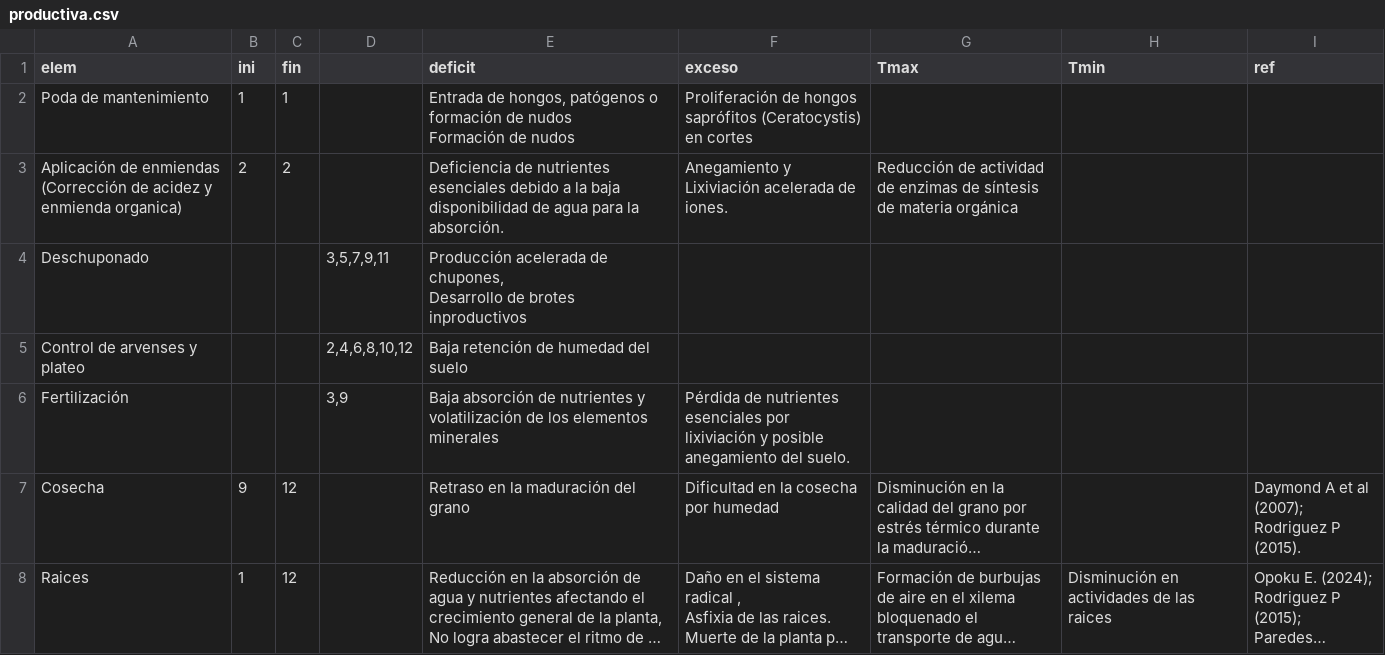
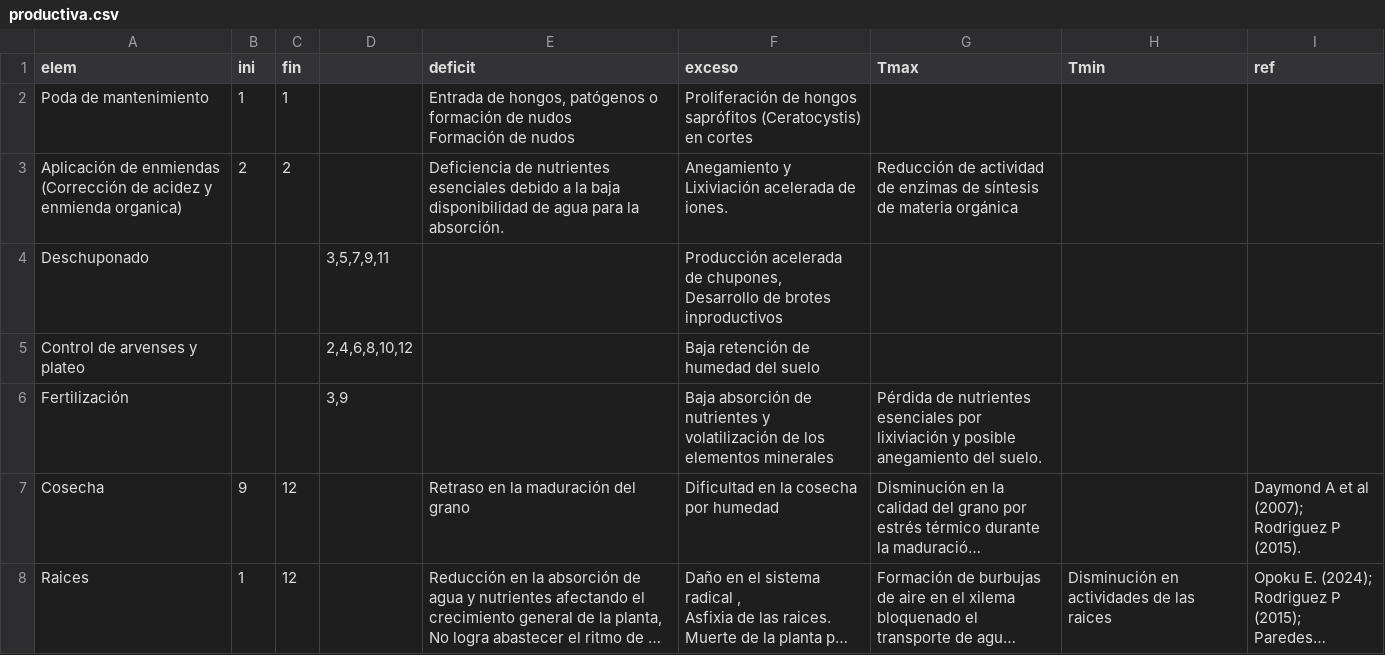
Before and after one commit to vvalencia1306-code/applet-FTA, a CSV file: productiva.csv, drawn as a sheet; only a part is shown; long unchanged cells end in …; ↵ is a line break in a cell; the diff names each change by its address in the sheet, - before the commit and + after, or states it on an @@ line.

Commit message:
Update productiva.csv

```diff
--- a/productiva.csv
+++ b/productiva.csv
-E4 (deficit): Producción acelerada de chupones, ↵ Desarrollo de brotes inproductivos
+E4 (deficit): (empty)
-F4 (exceso): (empty)
+F4 (exceso): Producción acelerada de chupones, ↵ Desarrollo de brotes inproductivos
-E5 (deficit): Baja retención de humedad del suelo
+E5 (deficit): (empty)
-F5 (exceso): (empty)
+F5 (exceso): Baja retención de humedad del suelo
-E6 (deficit): Baja absorción de nutrientes y volatilización de los elementos minerales
+E6 (deficit): (empty)
-F6 (exceso): Pérdida de nutrientes esenciales por lixiviación y posible anegamiento del suelo.
+F6 (exceso): Baja absorción de nutrientes y volatilización de los elementos minerales
-G6 (Tmax): (empty)
+G6 (Tmax): Pérdida de nutrientes esenciales por lixiviación y posible anegamiento del suelo.
```
